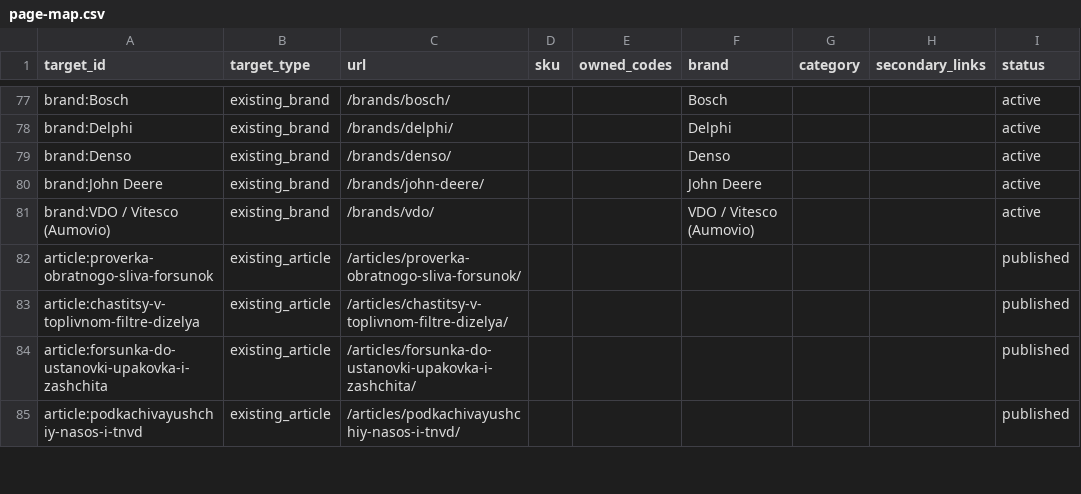
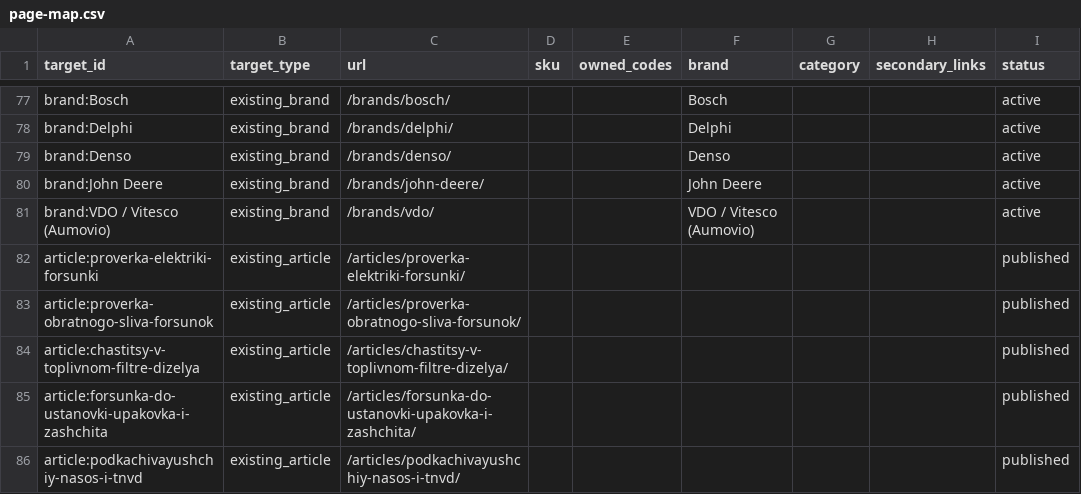
Before and after one commit to alexdubaev-web/engine.cmteh.ru, a CSV file: seo/semantic-core/page-map.csv, drawn as a sheet; only a part is shown, gaps mark what is left out; the diff names each change by its address in the sheet, - before the commit and + after, or states it on an @@ line.

Commit message:
Publish guide to electrical injector checks before ordering

```diff
--- a/seo/semantic-core/page-map.csv
+++ b/seo/semantic-core/page-map.csv
+row 82: article:proverka-elektriki-forsunki | existing_article | /articles/proverka-elektriki-forsunki/ |  |  |  |  |  | published
```
Also changed, not shown: 9 other files.
